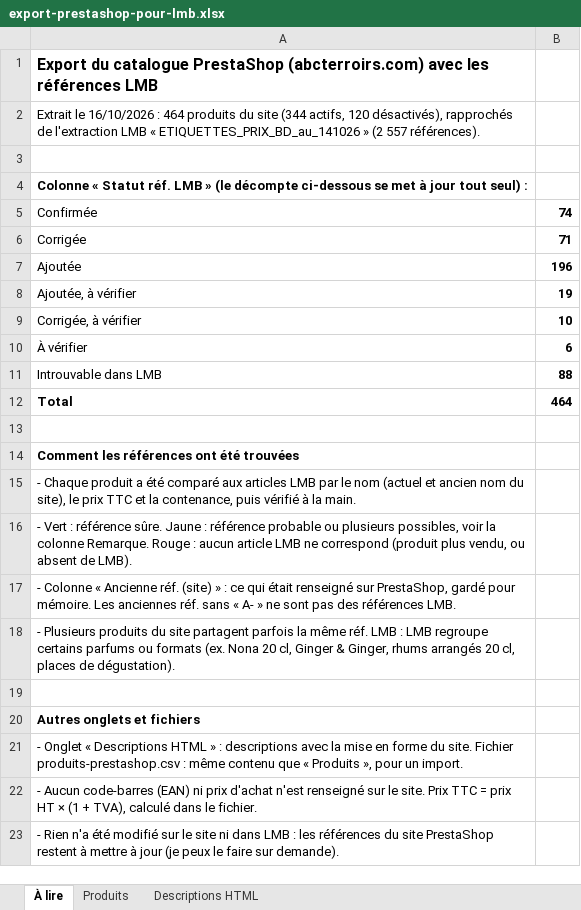
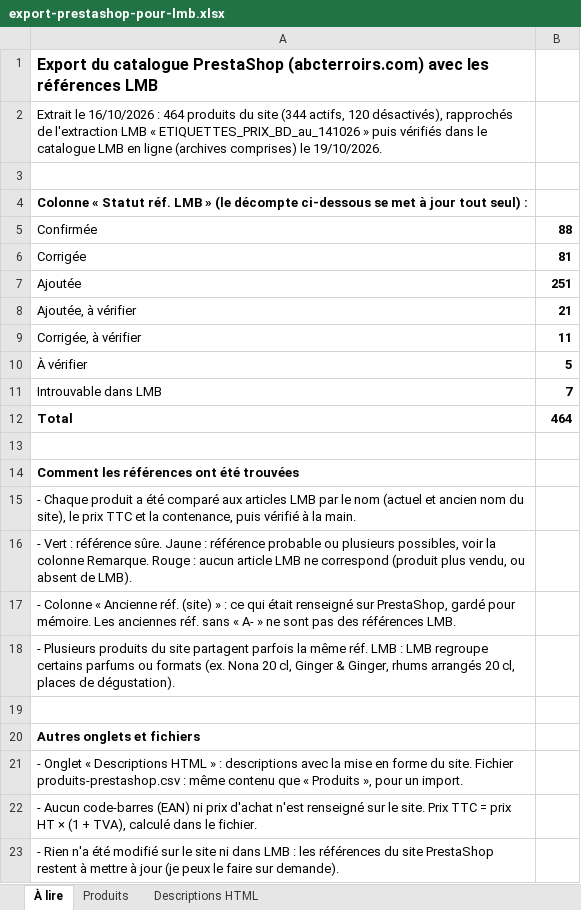
Before and after one commit to BentoDJ/Mondeslibres, an Excel workbook: abc-terroirs/export-lmb/export-prestashop-pour-lmb.xlsx, sheet À lire, drawn as a sheet; values as stored, in another font and other column widths than the file's, no borders; the diff names each change by its address in the sheet, - before the commit and + after, or states it on an @@ line.

```diff
--- a/abc-terroirs/export-lmb/export-prestashop-pour-lmb.xlsx (sheet À lire)
+++ b/abc-terroirs/export-lmb/export-prestashop-pour-lmb.xlsx (sheet À lire)
-A2: …ETIQUETTES_PRIX_BD_au_141026 » (2 557 références).
+A2: …ETIQUETTES_PRIX_BD_au_141026 » puis vérifiés dans le catalogue LMB en ligne (archives comprises) le 19/10/2026.
-B5: 74
+B5: 88
-B6: 71
+B6: 81
-B7: 196
+B7: 251
-B8: 19
+B8: 21
-B9: 10
+B9: 11
-B10: 6
+B10: 5
-B11: 88
+B11: 7
```
Also changed, not shown: sheet Produits, sheet Descriptions HTML, abc-terroirs/export-lmb/refs-lmb-manquantes.xlsx, 2 other files.
